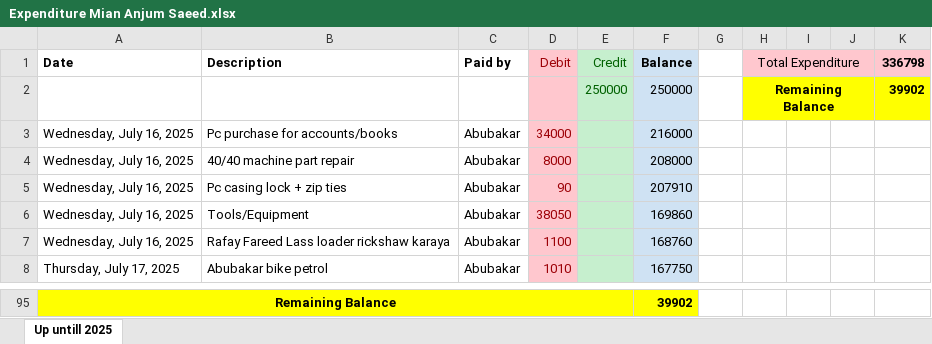
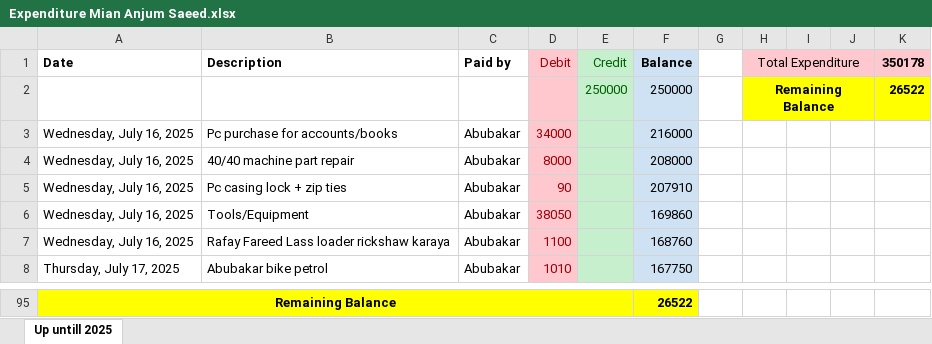
Before and after one commit to mianIndustries/Mian-Industries, an Excel workbook: Cash Book/Expenditure Mian Anjum Saeed.xlsx, sheet Up untill 2025, drawn as a sheet; only a part is shown, gaps mark what is left out; values as stored, in another font and other column widths than the file's, no borders; the diff covers the shown part only; the diff names each change by its address in the sheet, - before the commit and + after, or states it on an @@ line.

```diff
--- a/Cash Book/Expenditure Mian Anjum Saeed.xlsx (sheet Up untill 2025)
+++ b/Cash Book/Expenditure Mian Anjum Saeed.xlsx (sheet Up untill 2025)
-K1: 336798
+K1: 350178
-K2 (350178): 39902
+K2 (350178): 26522
-F95 (Balance): 39902
+F95 (Balance): 26522
```
Also changed, not shown: 2 added rows, 2 removed rows and 53 edited cells elsewhere in this sheet, Cash Book/Advances.xlsx, Cash Book/Daily Cash Book Running.xlsx, 3 other files.
